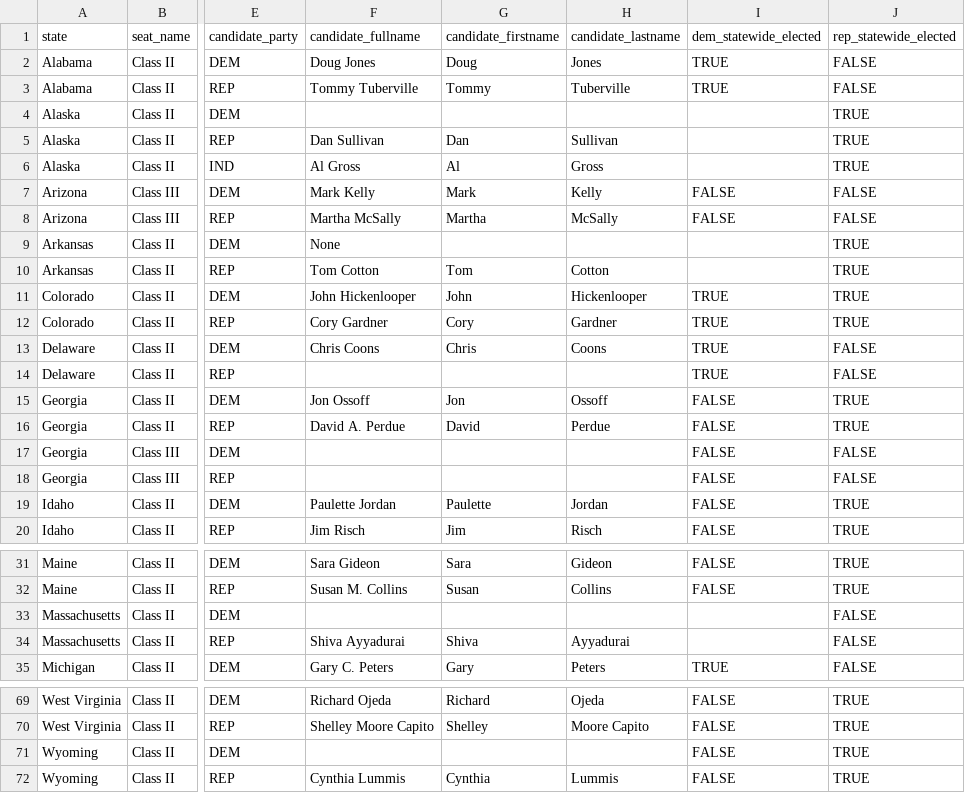
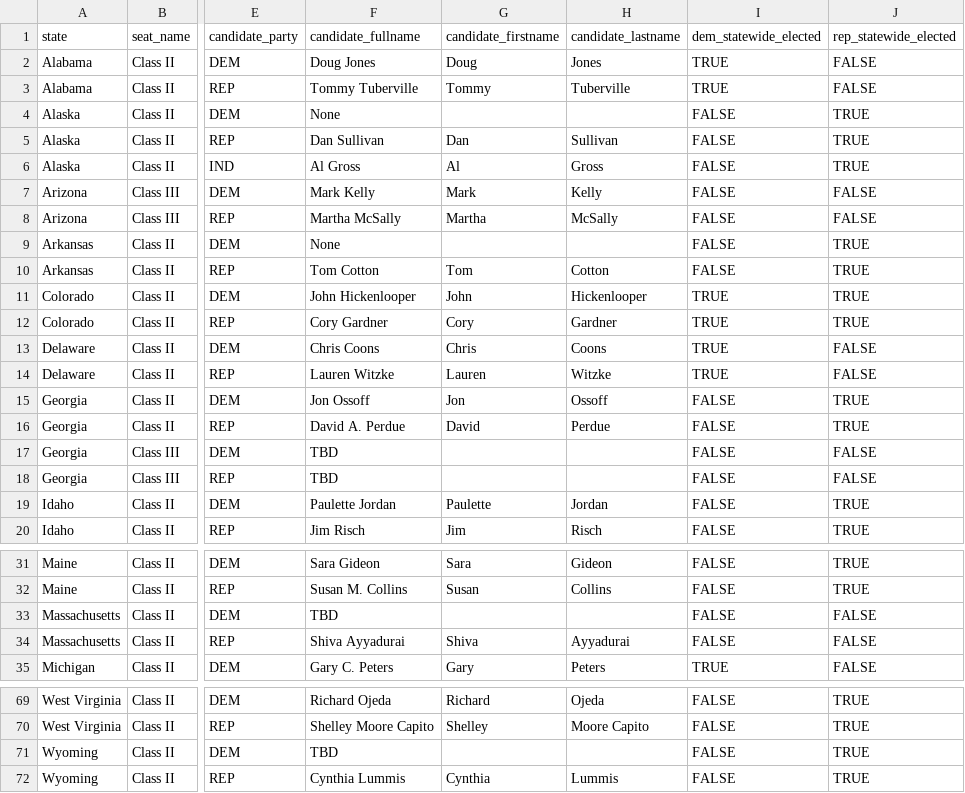
Before and after one commit to thisismactan/USA-2020, a CSV file: data/senate_candidates.csv, drawn as a sheet; only a part is shown, gaps mark what is left out; the diff names each change by its address in the sheet, - before the commit and + after, or states it on an @@ line.

```diff
--- a/data/senate_candidates.csv
+++ b/data/senate_candidates.csv
-F4 (candidate_fullname): (empty)
+F4 (candidate_fullname): None
-I4:I6 (dem_statewide_elected): (empty)
+I4:I6 (dem_statewide_elected): FALSE
-I9:I10 (dem_statewide_elected): (empty)
+I9:I10 (dem_statewide_elected): FALSE
-F14 (candidate_fullname): (empty)
+F14 (candidate_fullname): Lauren Witzke
-G14 (candidate_firstname): (empty)
+G14 (candidate_firstname): Lauren
-H14 (candidate_lastname): (empty)
+H14 (candidate_lastname): Witzke
-F17:F18 (candidate_fullname): (empty)
+F17:F18 (candidate_fullname): TBD
-F33 (candidate_fullname): (empty)
+F33 (candidate_fullname): TBD
-I33:I34 (dem_statewide_elected): (empty)
+I33:I34 (dem_statewide_elected): FALSE
-F71 (candidate_fullname): (empty)
+F71 (candidate_fullname): TBD
```
Also changed, not shown: data/historical_senate_incumbents.csv, output/house_forecast_probability_history.csv, 6 other files.
